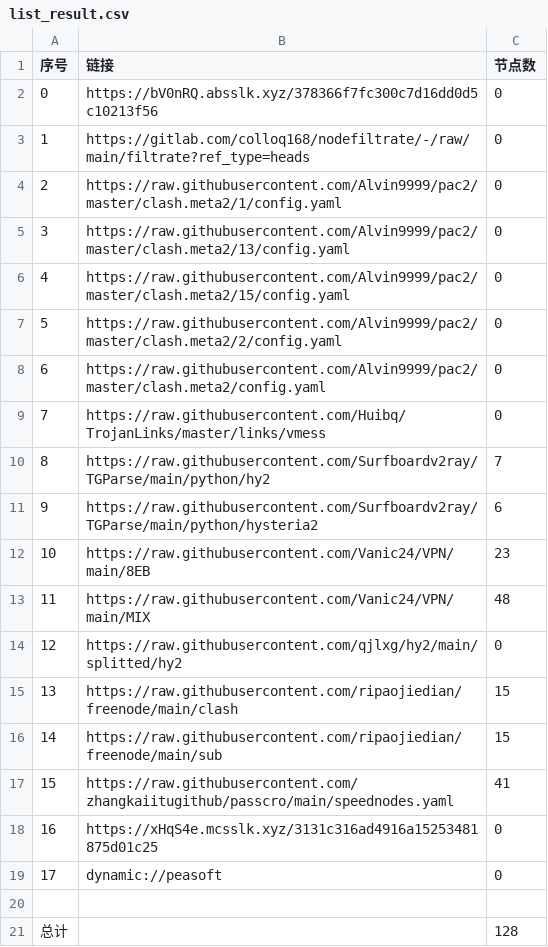
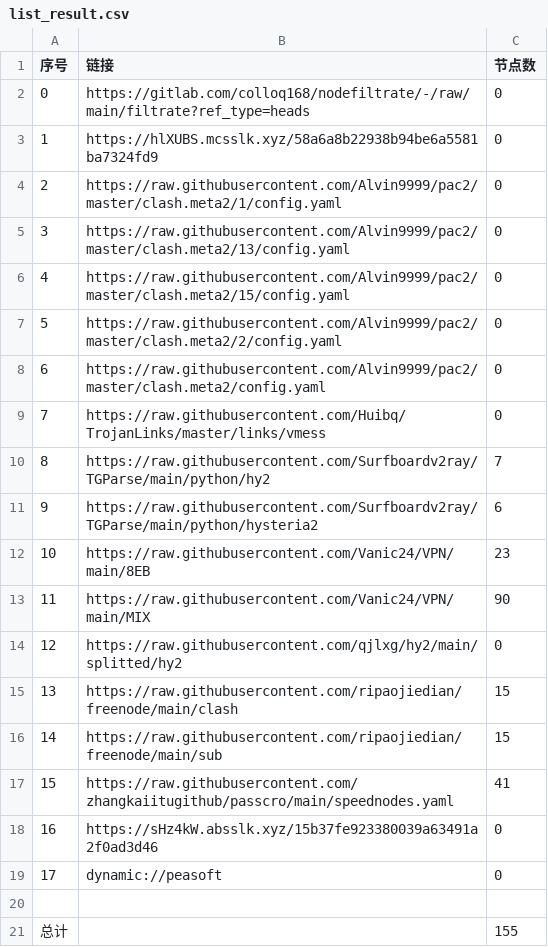
Before and after one commit to ileesen/PublicNodes, a CSV file: list_result.csv, drawn as a sheet.

```diff
--- a/list_result.csv
+++ b/list_result.csv
@@ -1,4 +1,4 @@
 序号,链接,节点数
-0,https://bV0nRQ.absslk.xyz/378366f7fc300c7d16dd0d5c10213f56,0
-1,https://gitlab.com/colloq168/nodefiltrate/-/raw/main/filtrate?ref_type=heads,0
+0,https://gitlab.com/colloq168/nodefiltrate/-/raw/main/filtrate?ref_type=heads,0
+1,https://hlXUBS.mcsslk.xyz/58a6a8b22938b94be6a5581ba7324fd9,0
 2,https://raw.githubusercontent.com/Alvin9999/pac2/master/clash.meta2/1/config.yaml,0
@@ -12,3 +12,3 @@
 10,https://raw.githubusercontent.com/Vanic24/VPN/main/8EB,23
-11,https://raw.githubusercontent.com/Vanic24/VPN/main/MIX,48
+11,https://raw.githubusercontent.com/Vanic24/VPN/main/MIX,90
 12,https://raw.githubusercontent.com/qjlxg/hy2/main/splitted/hy2,0
@@ -17,5 +17,5 @@
 15,https://raw.githubusercontent.com/zhangkaiitugithub/passcro/main/speednodes.yaml,41
-16,https://xHqS4e.mcsslk.xyz/3131c316ad4916a15253481875d01c25,0
+16,https://sHz4kW.absslk.xyz/15b37fe923380039a63491a2f0ad3d46,0
 17,dynamic://peasoft,0
 
-总计,,128
+总计,,155
```
Also changed, not shown: 21 other files.
